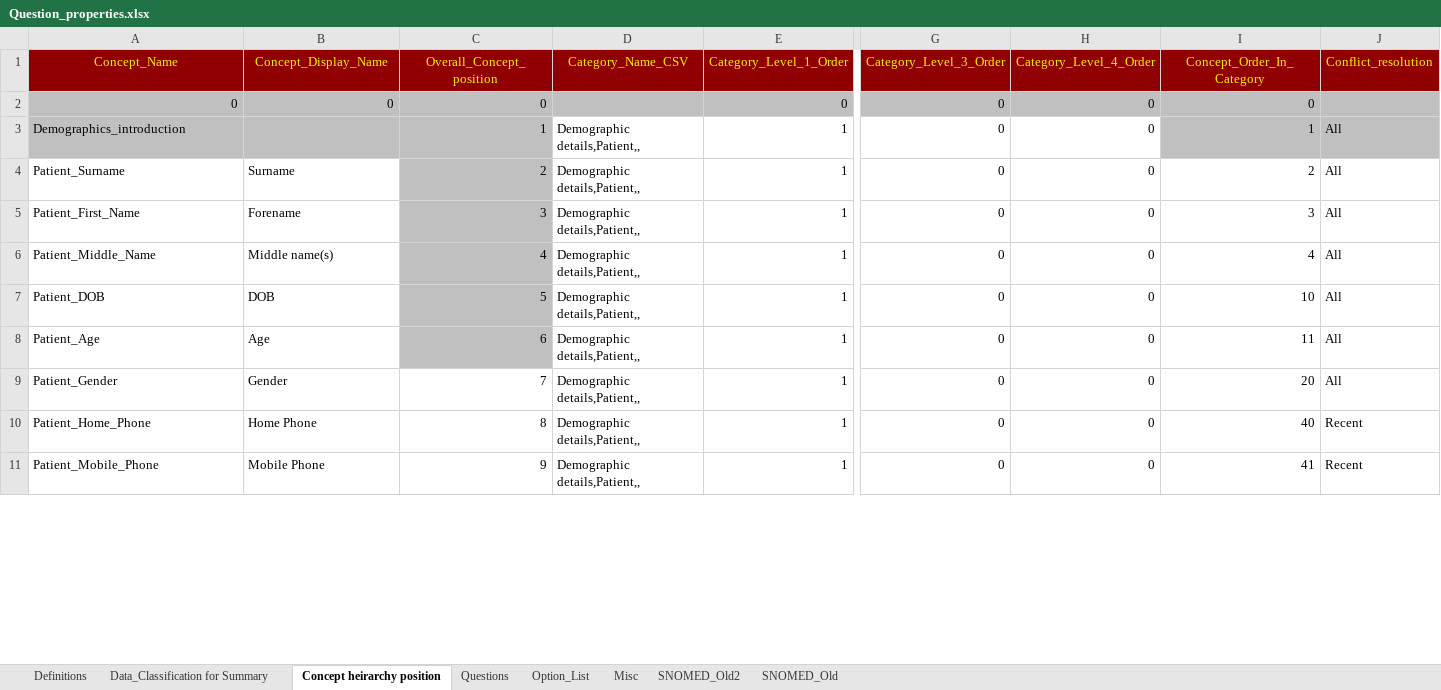
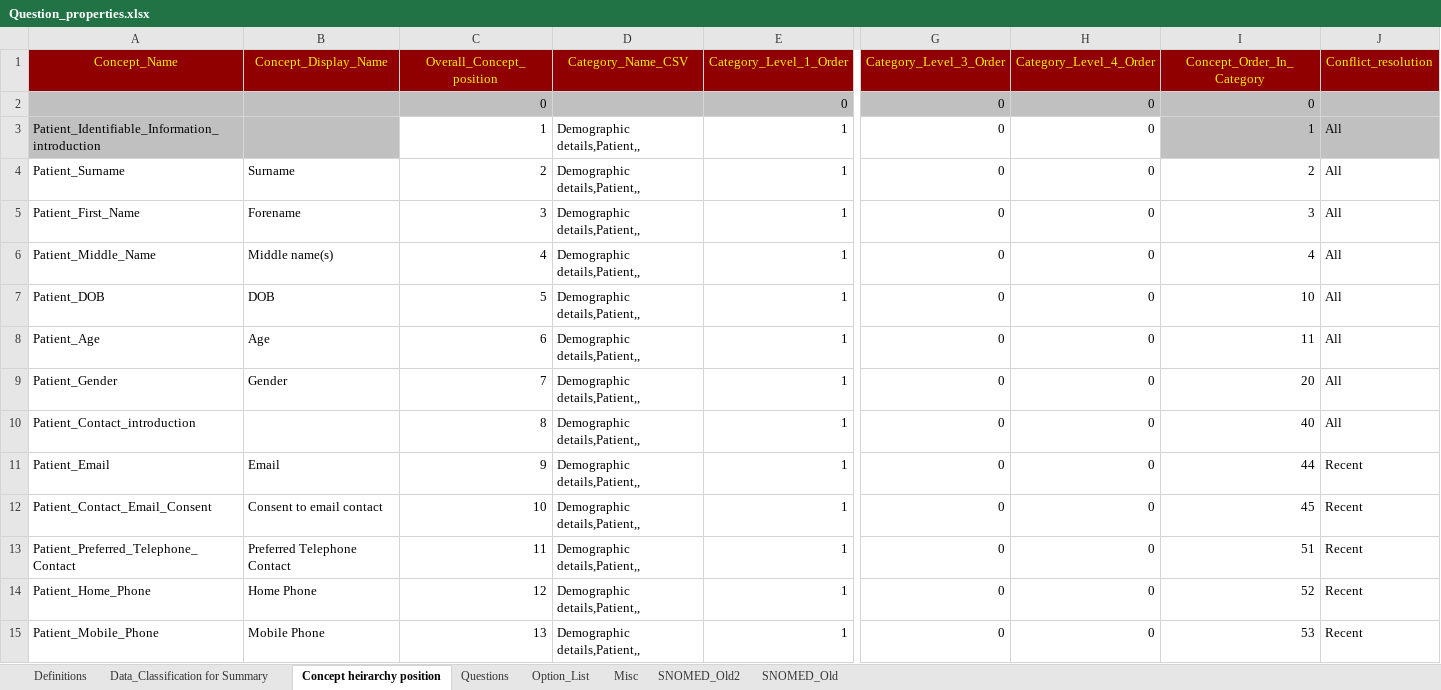
Before and after one commit to dbelavy/periop_open, an Excel workbook: spreadsheet/Question_properties.xlsx, sheet Concept heirarchy position, drawn as a sheet; only a part is shown, gaps mark what is left out; values as stored, in another font and other column widths than the file's, no borders; addresses are those after the commit; rows hold the shown columns only; the diff covers the shown part only; the diff names each change by its address in the sheet, - before the commit and + after, or states it on an @@ line.

```diff
--- a/spreadsheet/Question_properties.xlsx (sheet Concept heirarchy position)
+++ b/spreadsheet/Question_properties.xlsx (sheet Concept heirarchy position)
-A2 (Concept_Name): 0
+A2 (Concept_Name): (empty)
-B2 (Concept_Display_Name): 0
+B2 (Concept_Display_Name): (empty)
-A3 (Concept_Name): Demographics_introduction
+A3 (Concept_Name): Patient_Identifiable_Information_introduction
-C3:C8 fill: #C0C0C0
+C3:C8 fill: none
+row 10: Patient_Contact_introduction |  | 8 | Demographic details,Patient,, | 1 | 0 | 0 | 40 | All
+row 11: Patient_Email | Email | 9 | Demographic details,Patient,, | 1 | 0 | 0 | 44 | Recent
+row 12: Patient_Contact_Email_Consent | Consent to email contact | 10 | Demographic details,Patient,, | 1 | 0 | 0 | 45 | Recent
+row 13: Patient_Preferred_Telephone_Contact | Preferred Telephone Contact | 11 | Demographic details,Patient,, | 1 | 0 | 0 | 51 | Recent
-C14 (Overall_Concept_position): 8
+C14 (Overall_Concept_position): 12
-I14 (Concept_Order_In_Category): 40
+I14 (Concept_Order_In_Category): 52
-C15 (Overall_Concept_position): 9
+C15 (Overall_Concept_position): 13
-I15 (Concept_Order_In_Category): 41
+I15 (Concept_Order_In_Category): 53
```
Also changed, not shown: 6 added rows, 2 removed rows and 381 edited cells elsewhere in this sheet, sheet Questions, sheet Misc, sheet Option_List, formulas that keep their value.
